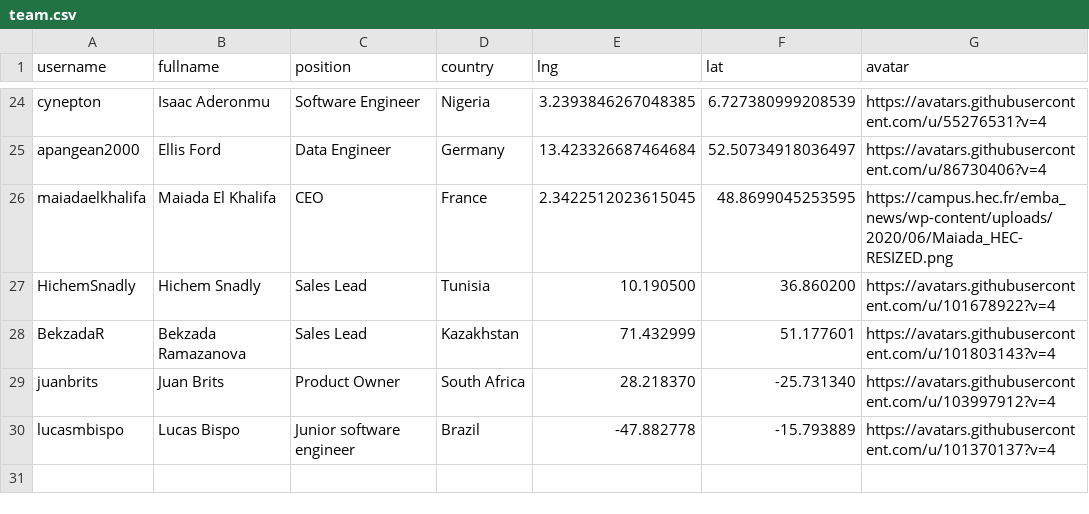
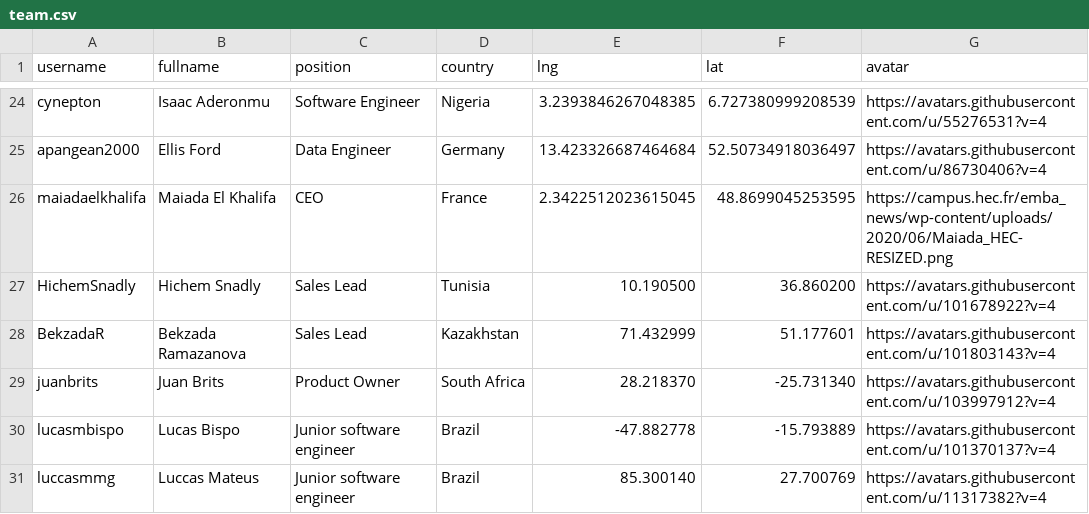
Before and after one commit to datopian/global-presence, a CSV file: data/team.csv, drawn as a sheet; only a part is shown, gaps mark what is left out; the diff names each change by its address in the sheet, - before the commit and + after, or states it on an @@ line.

Commit message:
[members][s]: Adding Luccas Mateus' details to the data table

```diff
--- a/data/team.csv
+++ b/data/team.csv
+row 31: luccasmmg | Luccas Mateus | Junior software engineer | Brazil | 85.300140 | 27.700769 | https://avatars.githubusercontent.com/u/11317382?v=4
```
